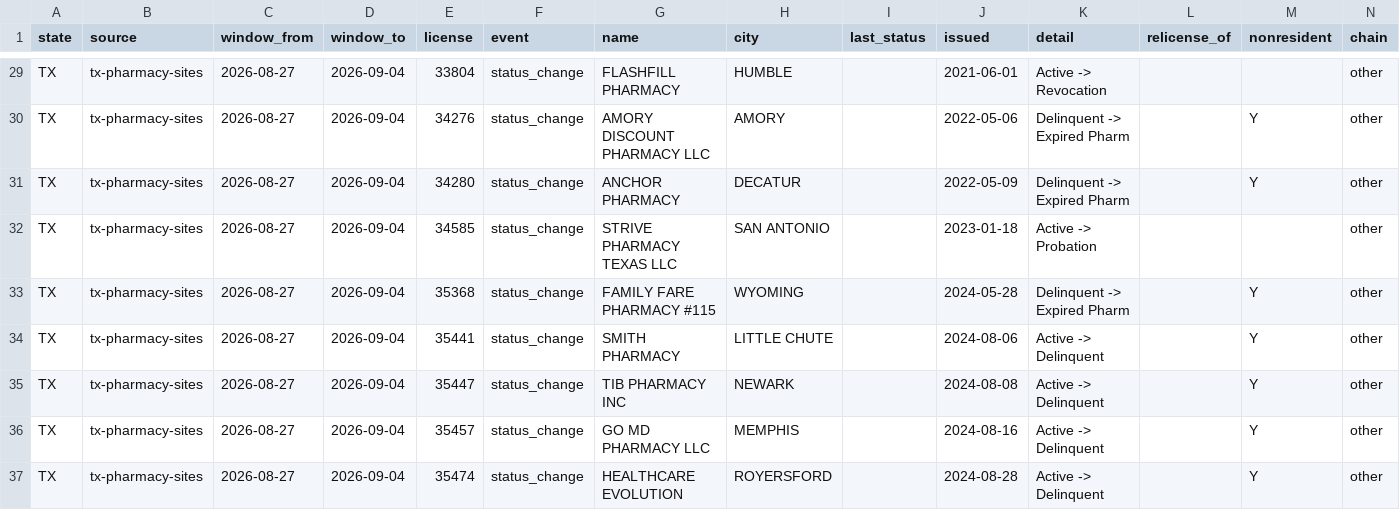
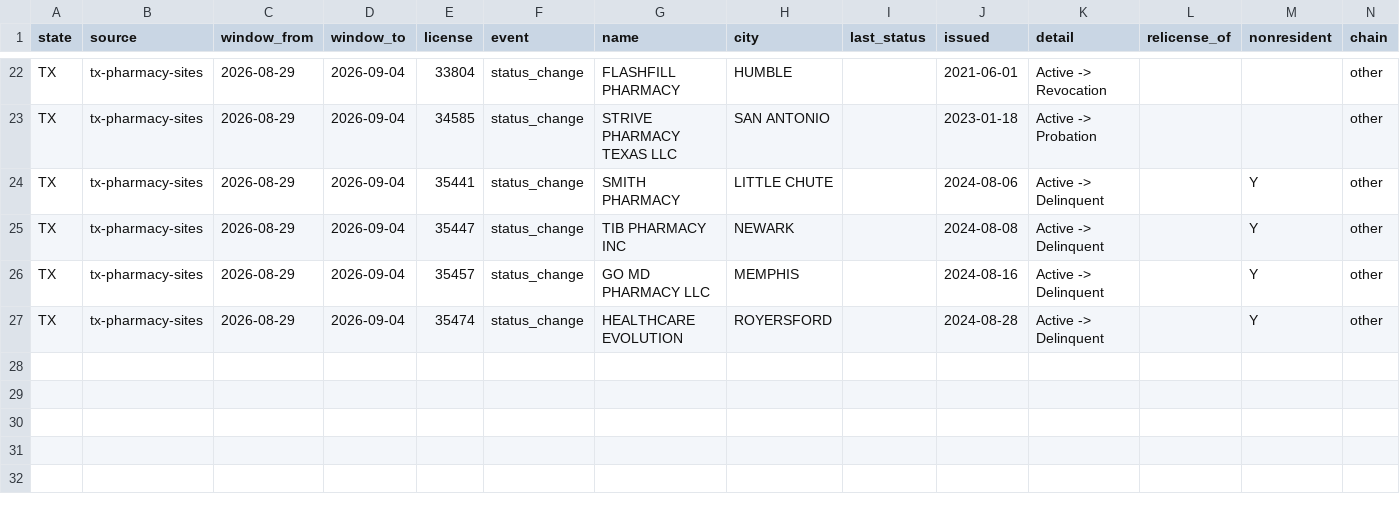
Before and after one commit to PieThonCoder/pharmacy-closure-tracker, a CSV file: states/data/tx-latest-week.csv, drawn as a sheet; only a part is shown, gaps mark what is left out; removed rows and columns are numbered as before the commit, all else as after; the diff covers the shown part only; the diff names each change by its address in the sheet, - before the commit and + after, or states it on an @@ line.

```diff
--- a/states/data/tx-latest-week.csv
+++ b/states/data/tx-latest-week.csv
-C22 (window_from): 2026-08-27
+C22 (window_from): 2026-08-29
-row 30: TX | tx-pharmacy-sites | 2026-08-27 | 2026-09-04 | 34276 | status_change | AMORY DISCOUNT PHARMACY LLC | AMORY |  | 2022-05-06 | Delinquent -> Expired Pharm |  | Y | other
-row 31: TX | tx-pharmacy-sites | 2026-08-27 | 2026-09-04 | 34280 | status_change | ANCHOR PHARMACY | DECATUR |  | 2022-05-09 | Delinquent -> Expired Pharm |  | Y | other
-C23 (window_from): 2026-08-27
+C23 (window_from): 2026-08-29
-row 33: TX | tx-pharmacy-sites | 2026-08-27 | 2026-09-04 | 35368 | status_change | FAMILY FARE PHARMACY #115 | WYOMING |  | 2024-05-28 | Delinquent -> Expired Pharm |  | Y | other
-C24:C27 (window_from): 2026-08-27
+C24:C27 (window_from): 2026-08-29
```
Also changed, not shown: 7 removed rows and 20 edited cells elsewhere in this file, states/data/fl-latest-week.csv, states/data/il-latest-week.csv, 31 other files.
